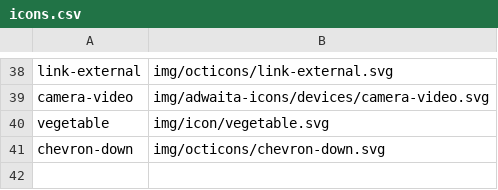
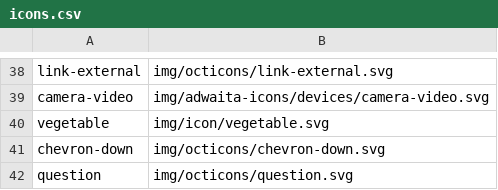
Before and after one commit to kernvalley/paradise-cove-lodge, a CSV file: _data/icons.csv, drawn as a sheet; only a part is shown, gaps mark what is left out.

Commit message:
Update contact form & FAQ
- Use accodrion styles on FAQ
- Add ga event for contact form submission
- Update contact page icon
- Misc. style updates

```diff
--- a/_data/icons.csv
+++ b/_data/icons.csv
@@ -41 +41,2 @@ vegetable,img/icon/vegetable.svg
 chevron-down,img/octicons/chevron-down.svg
+question,img/octicons/question.svg
```
Also changed, not shown: 7 other files.
